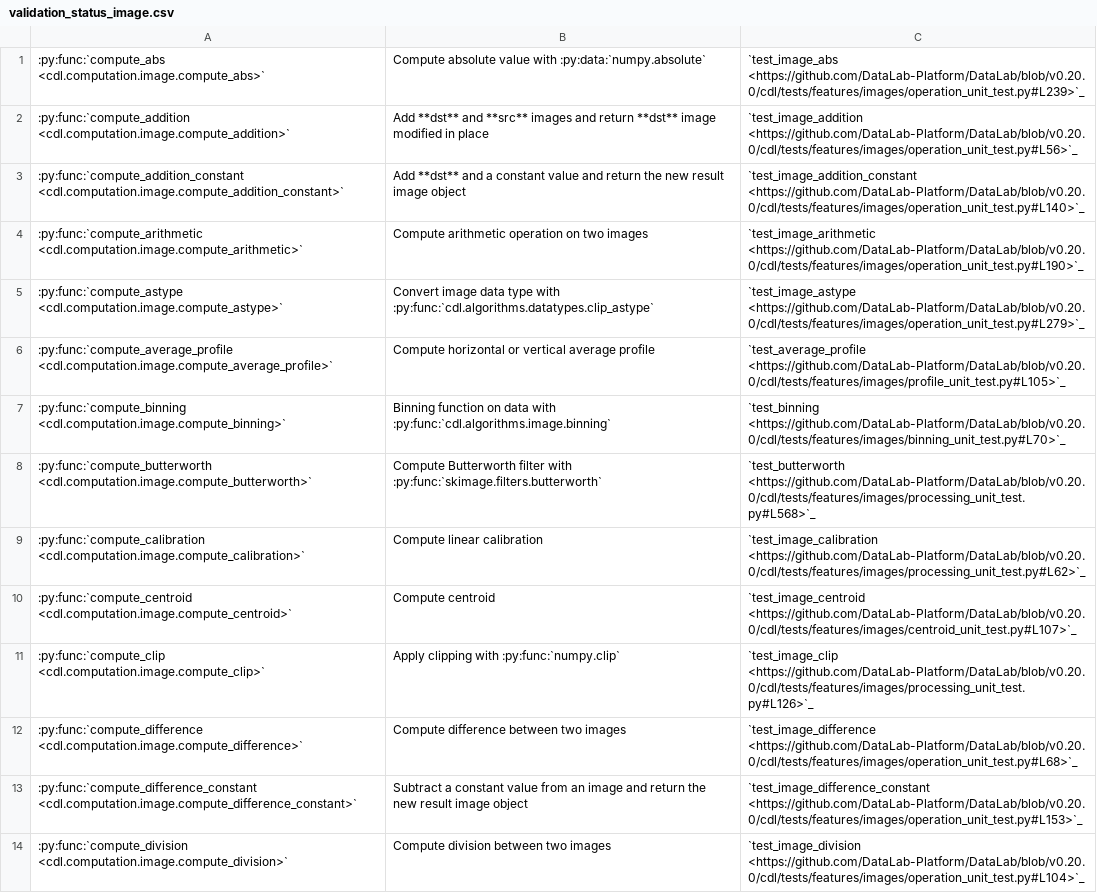
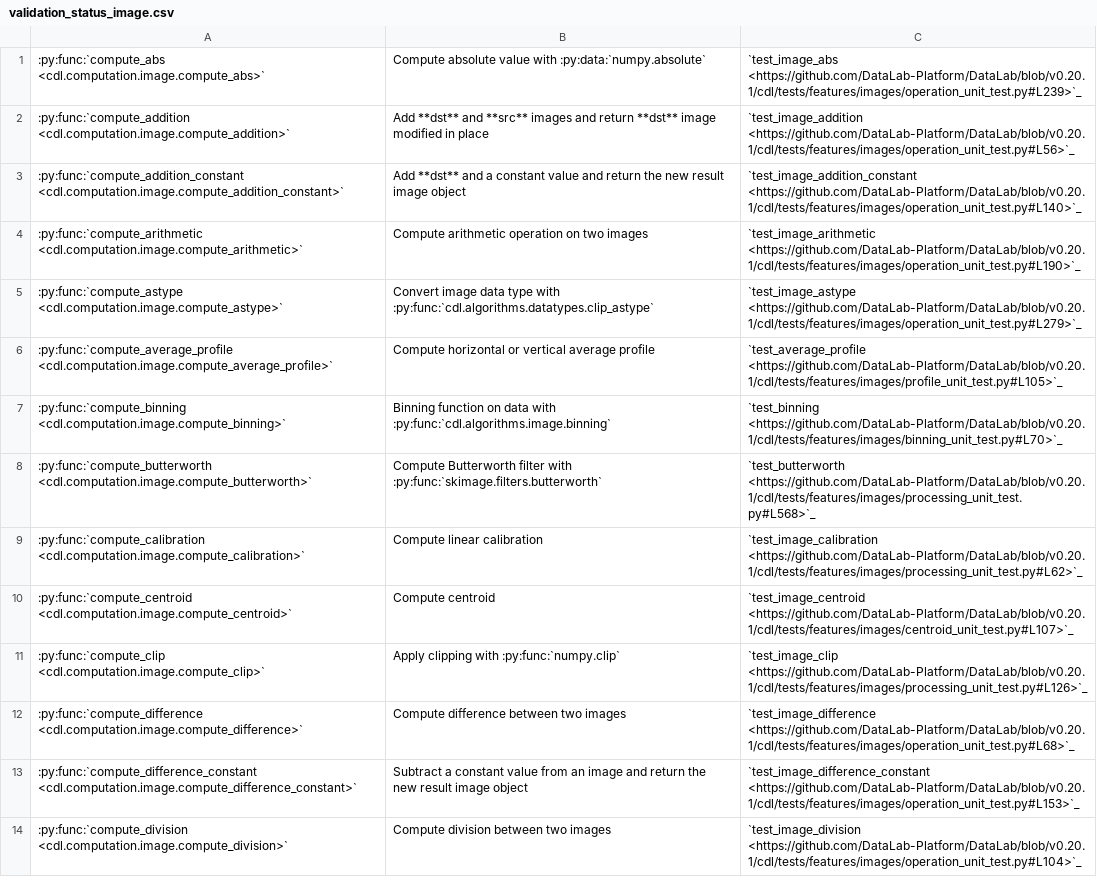
Before and after one commit to DataLab-Platform/DataLab, a CSV file: doc/validation_status_image.csv, drawn as a sheet; only a part is shown; the diff covers the shown part only; the diff names each change by its address in the sheet, - before the commit and + after, or states it on an @@ line.

```diff
--- a/doc/validation_status_image.csv
+++ b/doc/validation_status_image.csv
-C1: `test_image_abs <https://github.com/DataLab-Platform/DataLab/blob/v0.20.0/cdl/tests/features/images/operation_unit_test.py#L239>`_
+C1: `test_image_abs <https://github.com/DataLab-Platform/DataLab/blob/v0.20.1/cdl/tests/features/images/operation_unit_test.py#L239>`_
-C2: `test_image_addition <https://github.com/DataLab-Platform/DataLab/blob/v0.20.0/cdl/tests/features/images/operation_unit_test.py#L56>`_
+C2: `test_image_addition <https://github.com/DataLab-Platform/DataLab/blob/v0.20.1/cdl/tests/features/images/operation_unit_test.py#L56>`_
-C3: `test_image_addition_constant <https://github.com/DataLab-Platform/DataLab/blob/v0.20.0/cdl/tests/features/images/operation_unit_test.py#L140>`_
+C3: `test_image_addition_constant <https://github.com/DataLab-Platform/DataLab/blob/v0.20.1/cdl/tests/features/images/operation_unit_test.py#L140>`_
-C4: `test_image_arithmetic <https://github.com/DataLab-Platform/DataLab/blob/v0.20.0/cdl/tests/features/images/operation_unit_test.py#L190>`_
+C4: `test_image_arithmetic <https://github.com/DataLab-Platform/DataLab/blob/v0.20.1/cdl/tests/features/images/operation_unit_test.py#L190>`_
-C5: `test_image_astype <https://github.com/DataLab-Platform/DataLab/blob/v0.20.0/cdl/tests/features/images/operation_unit_test.py#L279>`_
+C5: `test_image_astype <https://github.com/DataLab-Platform/DataLab/blob/v0.20.1/cdl/tests/features/images/operation_unit_test.py#L279>`_
-C6: `test_average_profile <https://github.com/DataLab-Platform/DataLab/blob/v0.20.0/cdl/tests/features/images/profile_unit_test.py#L105>`_
+C6: `test_average_profile <https://github.com/DataLab-Platform/DataLab/blob/v0.20.1/cdl/tests/features/images/profile_unit_test.py#L105>`_
-C7: `test_binning <https://github.com/DataLab-Platform/DataLab/blob/v0.20.0/cdl/tests/features/images/binning_unit_test.py#L70>`_
+C7: `test_binning <https://github.com/DataLab-Platform/DataLab/blob/v0.20.1/cdl/tests/features/images/binning_unit_test.py#L70>`_
-C8: `test_butterworth <https://github.com/DataLab-Platform/DataLab/blob/v0.20.0/cdl/tests/features/images/processing_unit_test.py#L568>`_
+C8: `test_butterworth <https://github.com/DataLab-Platform/DataLab/blob/v0.20.1/cdl/tests/features/images/processing_unit_test.py#L568>`_
-C9: `test_image_calibration <https://github.com/DataLab-Platform/DataLab/blob/v0.20.0/cdl/tests/features/images/processing_unit_test.py#L62>`_
+C9: `test_image_calibration <https://github.com/DataLab-Platform/DataLab/blob/v0.20.1/cdl/tests/features/images/processing_unit_test.py#L62>`_
-C10: `test_image_centroid <https://github.com/DataLab-Platform/DataLab/blob/v0.20.0/cdl/tests/features/images/centroid_unit_test.py#L107>`_
+C10: `test_image_centroid <https://github.com/DataLab-Platform/DataLab/blob/v0.20.1/cdl/tests/features/images/centroid_unit_test.py#L107>`_
-C11: `test_image_clip <https://github.com/DataLab-Platform/DataLab/blob/v0.20.0/cdl/tests/features/images/processing_unit_test.py#L126>`_
+C11: `test_image_clip <https://github.com/DataLab-Platform/DataLab/blob/v0.20.1/cdl/tests/features/images/processing_unit_test.py#L126>`_
-C12: `test_image_difference <https://github.com/DataLab-Platform/DataLab/blob/v0.20.0/cdl/tests/features/images/operation_unit_test.py#L68>`_
+C12: `test_image_difference <https://github.com/DataLab-Platform/DataLab/blob/v0.20.1/cdl/tests/features/images/operation_unit_test.py#L68>`_
-C13: `test_image_difference_constant <https://github.com/DataLab-Platform/DataLab/blob/v0.20.0/cdl/tests/features/images/operation_unit_test.py#L153>`_
+C13: `test_image_difference_constant <https://github.com/DataLab-Platform/DataLab/blob/v0.20.1/cdl/tests/features/images/operation_unit_test.py#L153>`_
-C14: `test_image_division <https://github.com/DataLab-Platform/DataLab/blob/v0.20.0/cdl/tests/features/images/operation_unit_test.py#L104>`_
+C14: `test_image_division <https://github.com/DataLab-Platform/DataLab/blob/v0.20.1/cdl/tests/features/images/operation_unit_test.py#L104>`_
```
Also changed, not shown: 70 edited cells elsewhere in this file, doc/validation_status_signal.csv.
